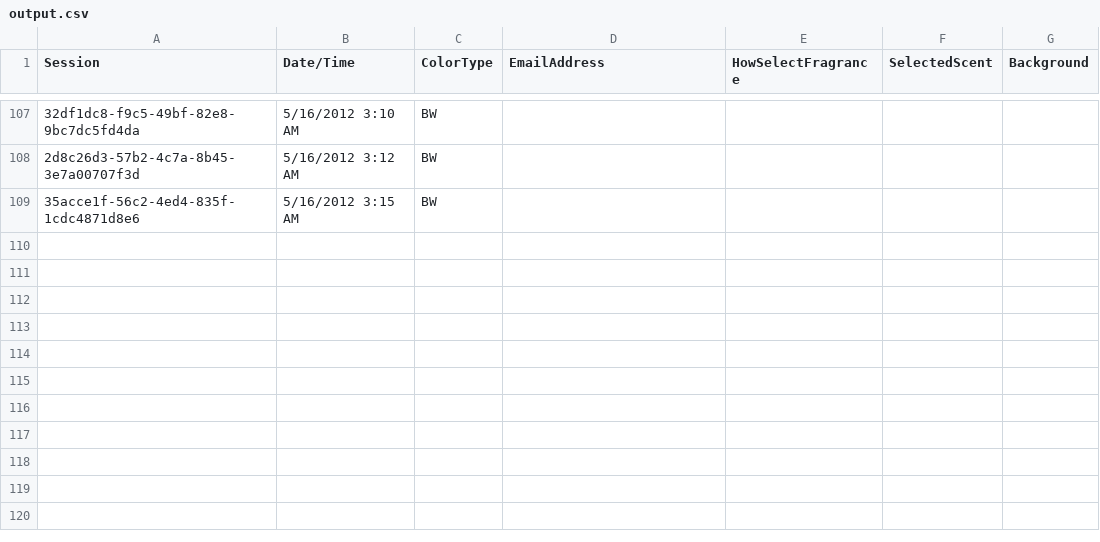
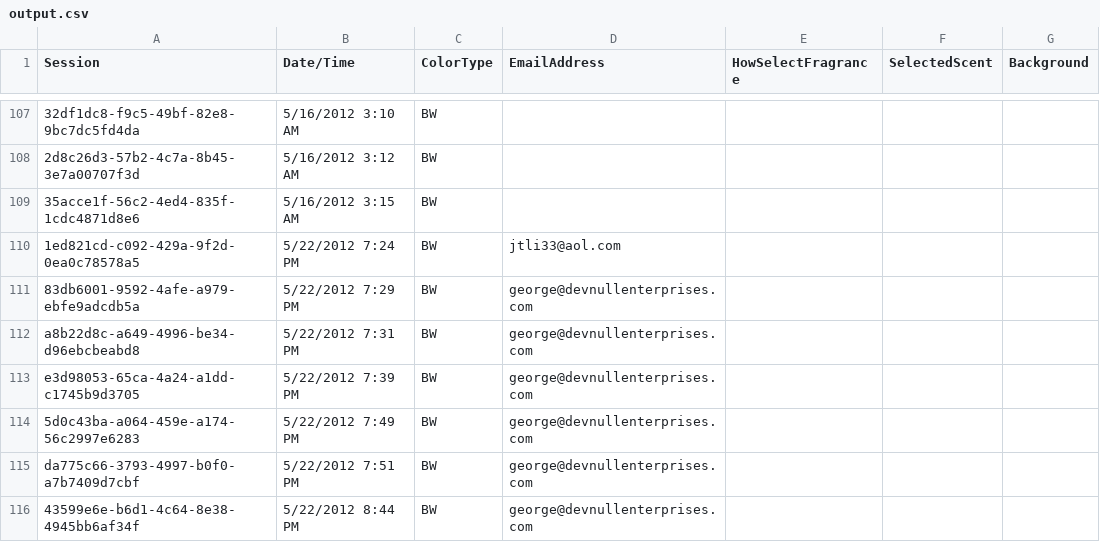
Before and after one commit to sourcesync/MME_Entertainment, a CSV file: Hercules/Hercules/Hercules/Hercules/bin/Debug/Skins/Mandarin/output.csv, drawn as a sheet; only a part is shown, gaps mark what is left out; the diff names each change by its address in the sheet, - before the commit and + after, or states it on an @@ line.

```diff
--- a/Hercules/Hercules/Hercules/Hercules/bin/Debug/Skins/Mandarin/output.csv
+++ b/Hercules/Hercules/Hercules/Hercules/bin/Debug/Skins/Mandarin/output.csv
+row 110: 1ed821cd-c092-429a-9f2d-0ea0c78578a5 | 5/22/2012 7:24 PM | BW | jtli33@aol.com
+row 111: 83db6001-9592-4afe-a979-ebfe9adcdb5a | 5/22/2012 7:29 PM | BW | george@devnullenterprises.com
+row 112: a8b22d8c-a649-4996-be34-d96ebcbeabd8 | 5/22/2012 7:31 PM | BW | george@devnullenterprises.com
+row 113: e3d98053-65ca-4a24-a1dd-c1745b9d3705 | 5/22/2012 7:39 PM | BW | george@devnullenterprises.com
+row 114: 5d0c43ba-a064-459e-a174-56c2997e6283 | 5/22/2012 7:49 PM | BW | george@devnullenterprises.com
+row 115: da775c66-3793-4997-b0f0-a7b7409d7cbf | 5/22/2012 7:51 PM | BW | george@devnullenterprises.com
+row 116: 43599e6e-b6d1-4c64-8e38-4945bb6af34f | 5/22/2012 8:44 PM | BW | george@devnullenterprises.com
```
Also changed, not shown: 1 other file.
